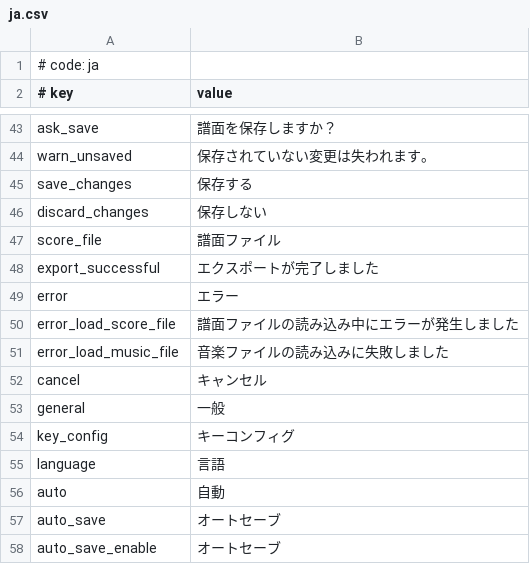
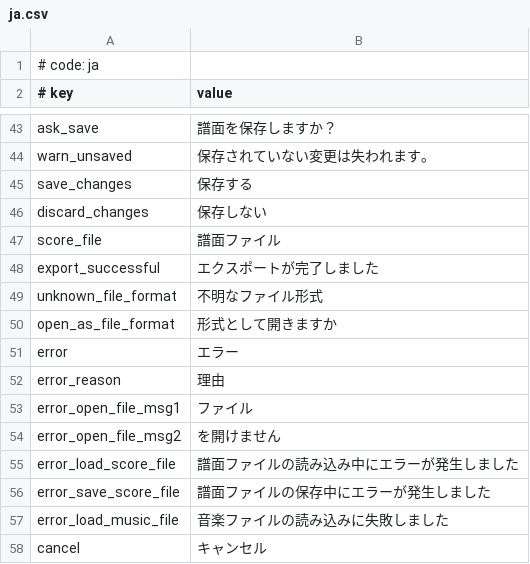
Before and after one commit to crash5band/MikuMikuWorld, a CSV file: MikuMikuWorld/res/i18n/ja.csv, drawn as a sheet; only a part is shown, gaps mark what is left out; the shorter side is filled out with more unchanged rows; the diff names each change by its address in the sheet, - before the commit and + after, or states it on an @@ line.

Commit message:
Update serializer
- Update SonolusSerializer
- Move serialize logic from ScoreEditor to ScoreSerializeWindow
- Add an open as dialog for unrecognized score format.
- Localization for some message box

```diff
--- a/MikuMikuWorld/res/i18n/ja.csv
+++ b/MikuMikuWorld/res/i18n/ja.csv
+row 49: unknown_file_format | 不明なファイル形式
+row 50: open_as_file_format | 形式として開きますか
+row 52: error_reason | 理由
+row 53: error_open_file_msg1 | ファイル
+row 54: error_open_file_msg2 | を開けません
+row 56: error_save_score_file | 譜面ファイルの保存中にエラーが発生しました
```
Also changed, not shown: 15 other files.
